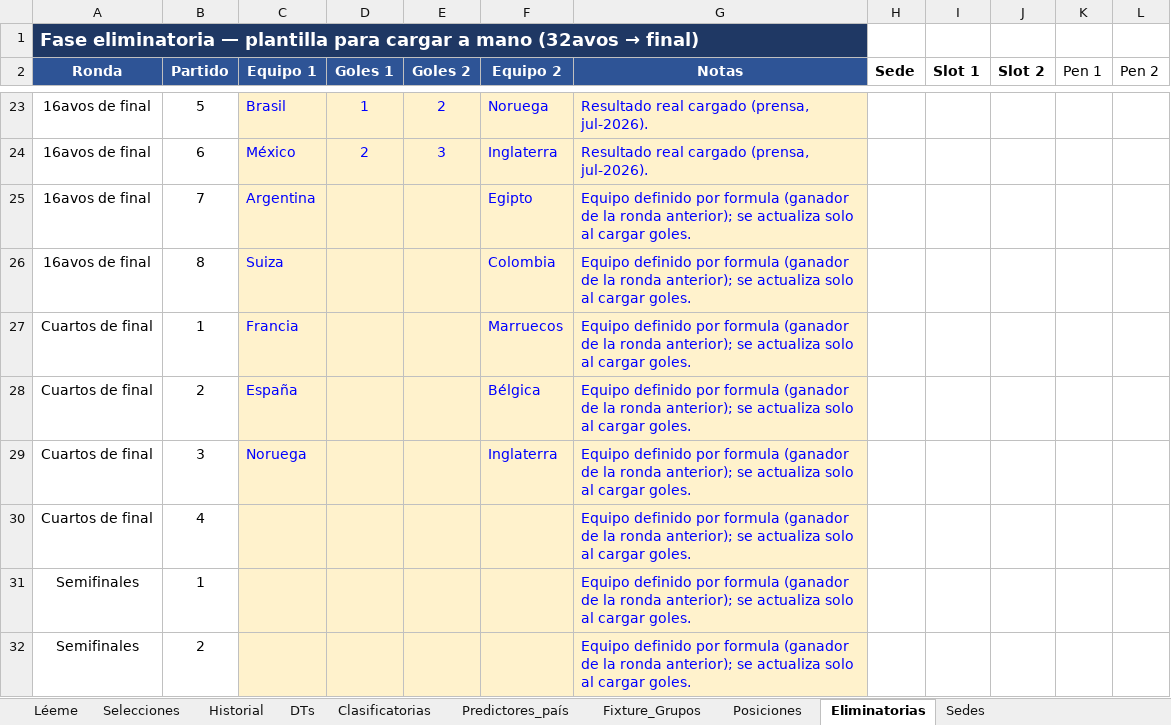
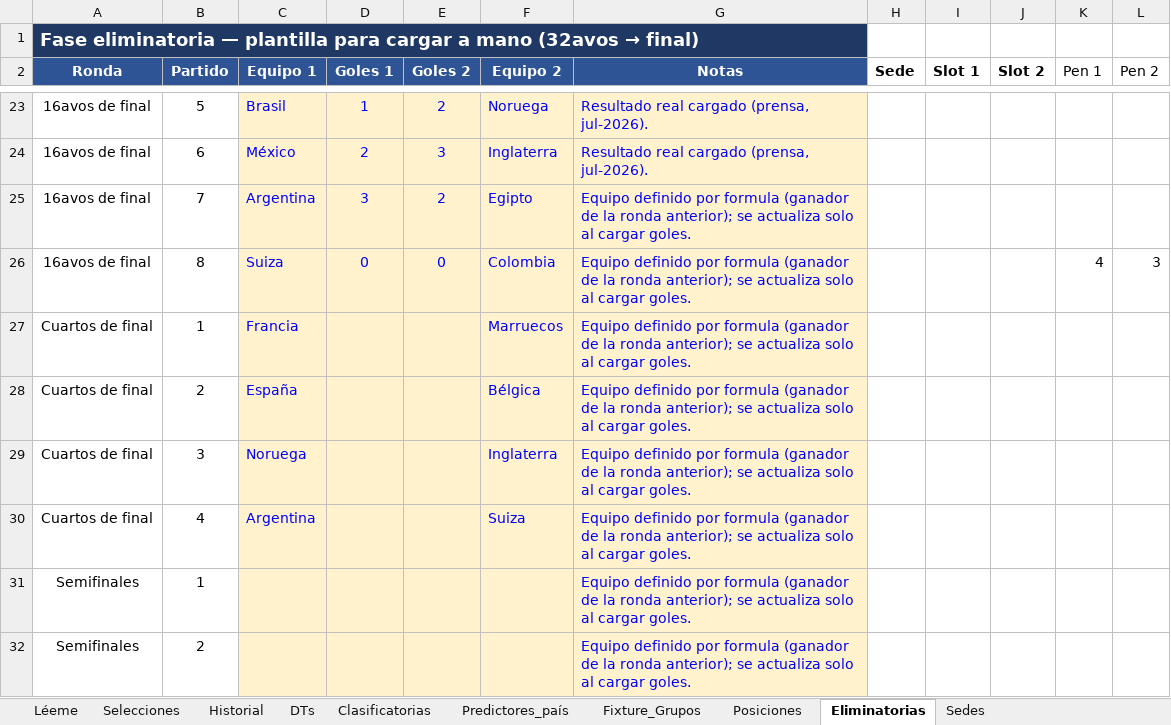
Before and after one commit to santiagoriverti/ML_prediccion_mundial2026, an Excel workbook: Mundial_2026_fuente_datos.xlsx, sheet Eliminatorias, drawn as a sheet; only a part is shown, gaps mark what is left out; values as stored, in another font and other column widths than the file's, no borders; the diff names each change by its address in the sheet, - before the commit and + after, or states it on an @@ line.

Commit message:
Update Mundial_2026_fuente_datos.xlsx

```diff
--- a/Mundial_2026_fuente_datos.xlsx (sheet Eliminatorias)
+++ b/Mundial_2026_fuente_datos.xlsx (sheet Eliminatorias)
-D25 (Goles 1): (empty)
+D25 (Goles 1): 3
-E25 (Goles 2): (empty)
+E25 (Goles 2): 2
-D26 (Goles 1): (empty)
+D26 (Goles 1): 0
-E26 (Goles 2): (empty)
+E26 (Goles 2): 0
-K26 (Pen 1): (empty)
+K26 (Pen 1): 4
-L26 (Pen 2): (empty)
+L26 (Pen 2): 3
-C30 (Equipo 1): (empty)
+C30 (Equipo 1): Argentina
-F30 (Equipo 2): (empty)
+F30 (Equipo 2): Suiza
```
